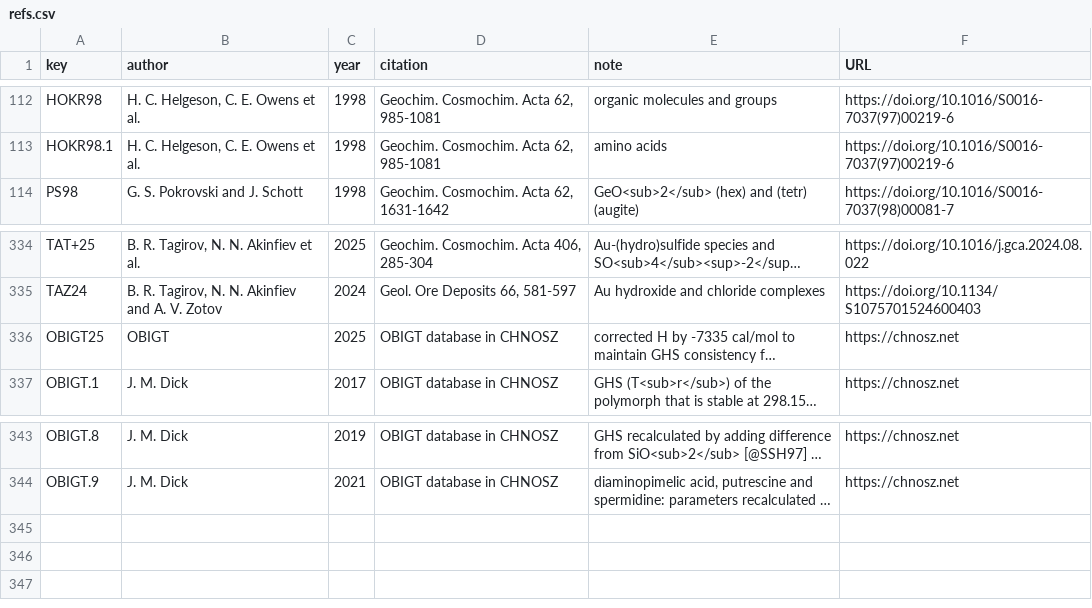
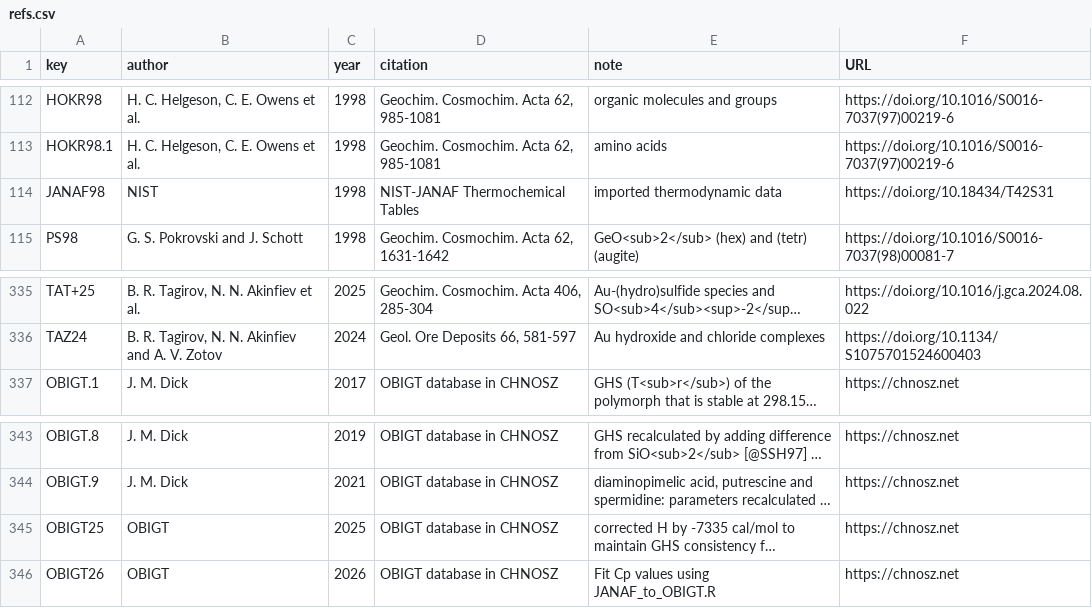
Before and after one commit to jedick/CHNOSZ, a CSV file: inst/extdata/thermo/refs.csv, drawn as a sheet; only a part is shown, gaps mark what is left out; long unchanged cells end in …; the diff names each change by its address in the sheet, - before the commit and + after, or states it on an @@ line.

Commit message:
Add ethyne gas (acetylene) from NIST-JANAF tables

```diff
--- a/inst/extdata/thermo/refs.csv
+++ b/inst/extdata/thermo/refs.csv
+row 114: JANAF98 | NIST | 1998 | NIST-JANAF Thermochemical Tables | imported thermodynamic data | https://doi.org/10.18434/T42S31
@@ row 336 moved to row 345: OBIGT25 @@
+row 346: OBIGT26 | OBIGT | 2026 | OBIGT database in CHNOSZ | Fit Cp values using JANAF_to_OBIGT.R | https://chnosz.net
```
Also changed, not shown: inst/extdata/OBIGT/organic_gas.csv, 4 other files.
